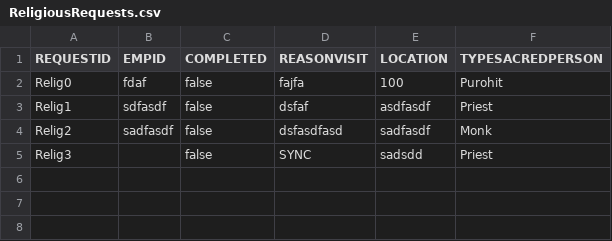
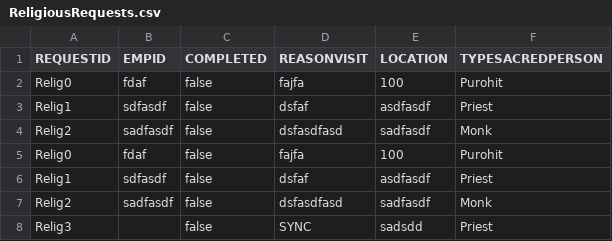
Before and after one commit to dacs30/software-engineering-project, a CSV file: data/services/ReligiousRequests.csv, drawn as a sheet; the diff names each change by its address in the sheet, - before the commit and + after, or states it on an @@ line.

```diff
--- a/data/services/ReligiousRequests.csv
+++ b/data/services/ReligiousRequests.csv
+row 5: Relig0 | fdaf | false | fajfa | 100 | Purohit
+row 6: Relig1 | sdfasdf | false | dsfaf | asdfasdf | Priest
+row 7: Relig2 | sadfasdf | false | dsfasdfasd | sadfasdf | Monk
```
Also changed, not shown: data/services/COVIDsurvey.csv, data/services/LanguageInterpreterRequests.csv, 4 other files.
